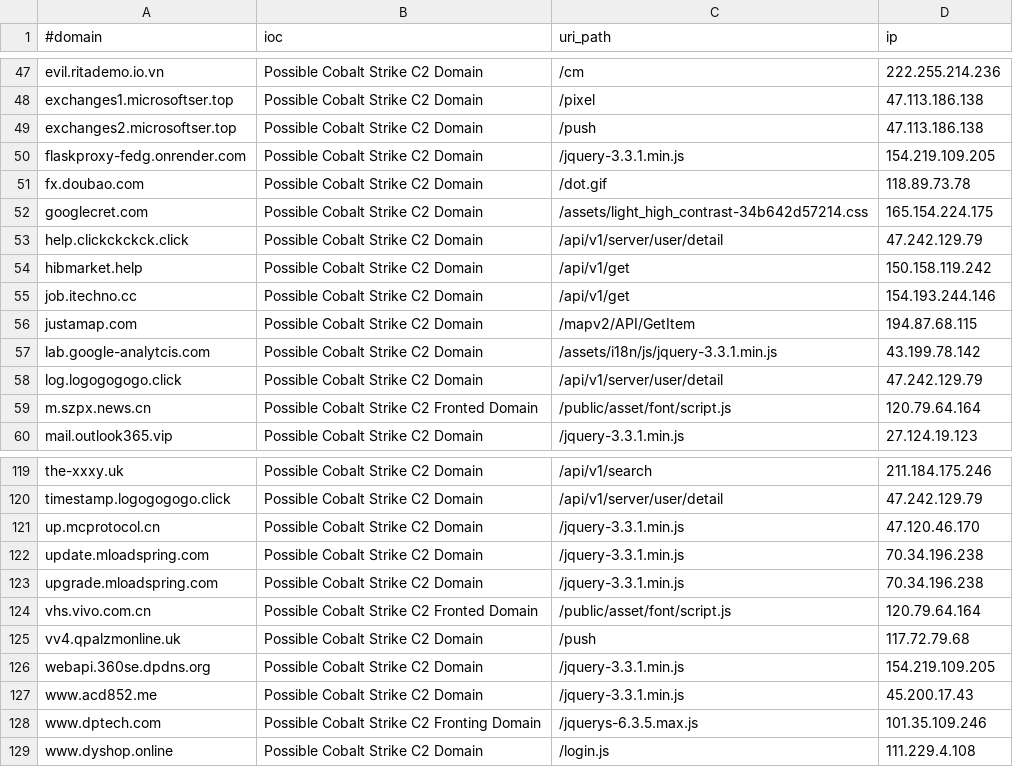
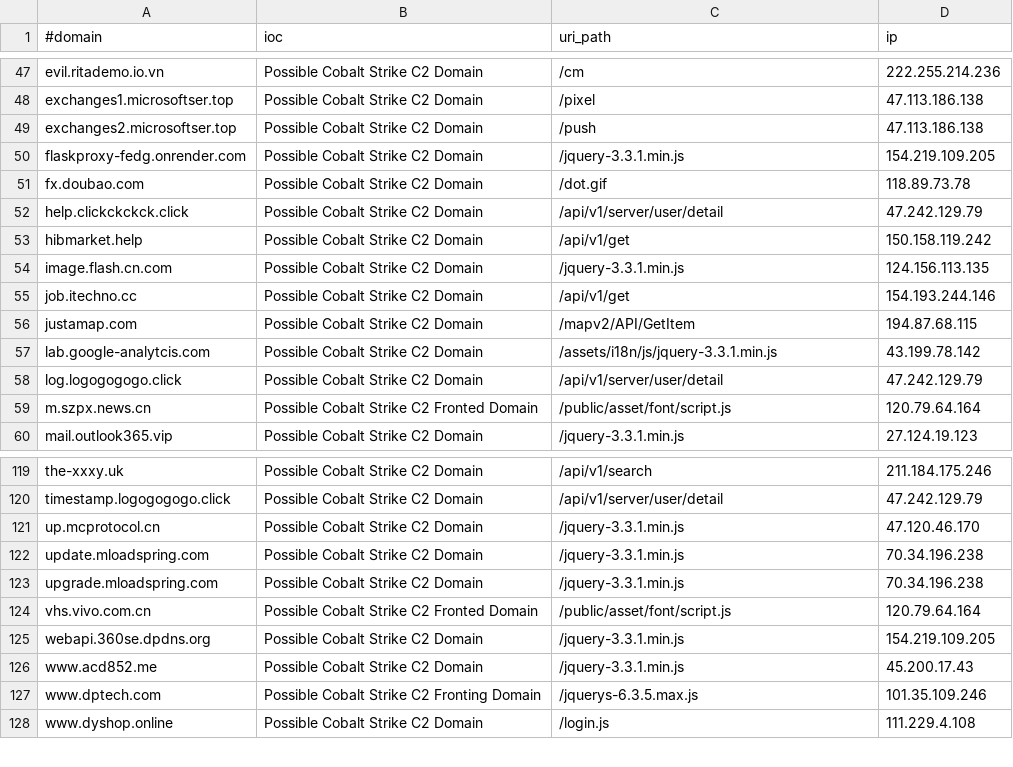
Before and after one commit to Xavier001/IOCs, a CSV file: domainC2swithURLwithIP.csv, drawn as a sheet; only a part is shown, gaps mark what is left out.

```diff
--- a/domainC2swithURLwithIP.csv
+++ b/domainC2swithURLwithIP.csv
@@ -51,5 +51,5 @@ flaskproxy-fedg.onrender.com,Possible Cobalt Strike C2 Domain,/jquery-3.3.1.min.
 fx.doubao.com,Possible Cobalt Strike C2 Domain,/dot.gif,118.89.73.78
-googlecret.com,Possible Cobalt Strike C2 Domain,/assets/light_high_contrast-34b642d57214.css,165.154.224.175
 help.clickckckck.click,Possible Cobalt Strike C2 Domain,/api/v1/server/user/detail,47.242.129.79
 hibmarket.help,Possible Cobalt Strike C2 Domain,/api/v1/get,150.158.119.242
+image.flash.cn.com,Possible Cobalt Strike C2 Domain,/jquery-3.3.1.min.js,124.156.113.135
 job.itechno.cc,Possible Cobalt Strike C2 Domain,/api/v1/get,154.193.244.146
@@ -124,3 +124,2 @@ upgrade.mloadspring.com,Possible Cobalt Strike C2 Domain,/jquery-3.3.1.min.js,70
 vhs.vivo.com.cn,Possible Cobalt Strike C2 Fronted Domain,/public/asset/font/script.js,120.79.64.164
-vv4.qpalzmonline.uk,Possible Cobalt Strike C2 Domain,/push,117.72.79.68
 webapi.360se.dpdns.org,Possible Cobalt Strike C2 Domain,/jquery-3.3.1.min.js,154.219.109.205
```
Also changed, not shown: domainC2s-filter-abused.csv, domainC2swithURL.csv, 3 other files.
